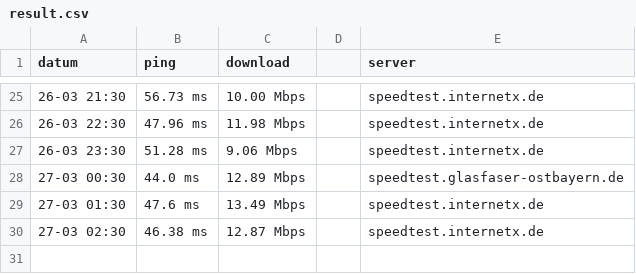
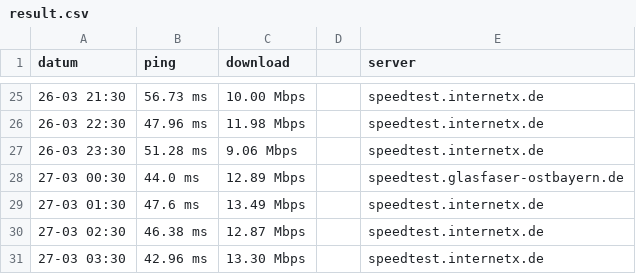
Before and after one commit to falent/WGinternetSpeed, a CSV file: result.csv, drawn as a sheet; only a part is shown, gaps mark what is left out; the diff names each change by its address in the sheet, - before the commit and + after, or states it on an @@ line.

Commit message:
new result

```diff
--- a/result.csv
+++ b/result.csv
+row 31: 27-03 03:30 | 42.96 ms | 13.30 Mbps |  | speedtest.internetx.de
```
